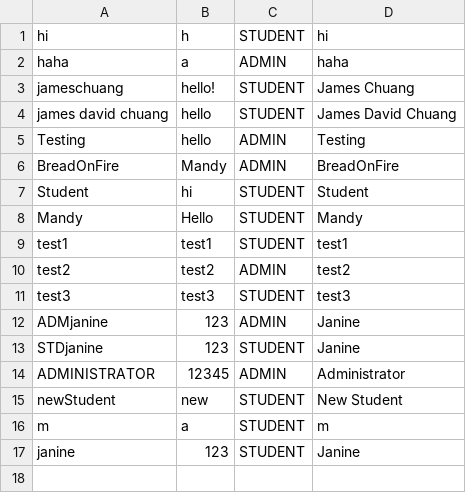
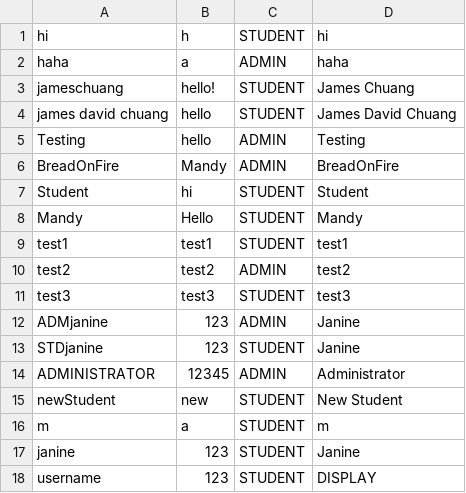
Before and after one commit to AmandaLeeTolentino/LBYCPDS_Proj, a CSV file: src/resources/Users.csv, drawn as a sheet; the diff names each change by its address in the sheet, - before the commit and + after, or states it on an @@ line.

```diff
--- a/src/resources/Users.csv
+++ b/src/resources/Users.csv
+row 18: username | 123 | STUDENT | DISPLAY
```
Also changed, not shown: src/resources/ReservationHistory.csv, 7 other files.
